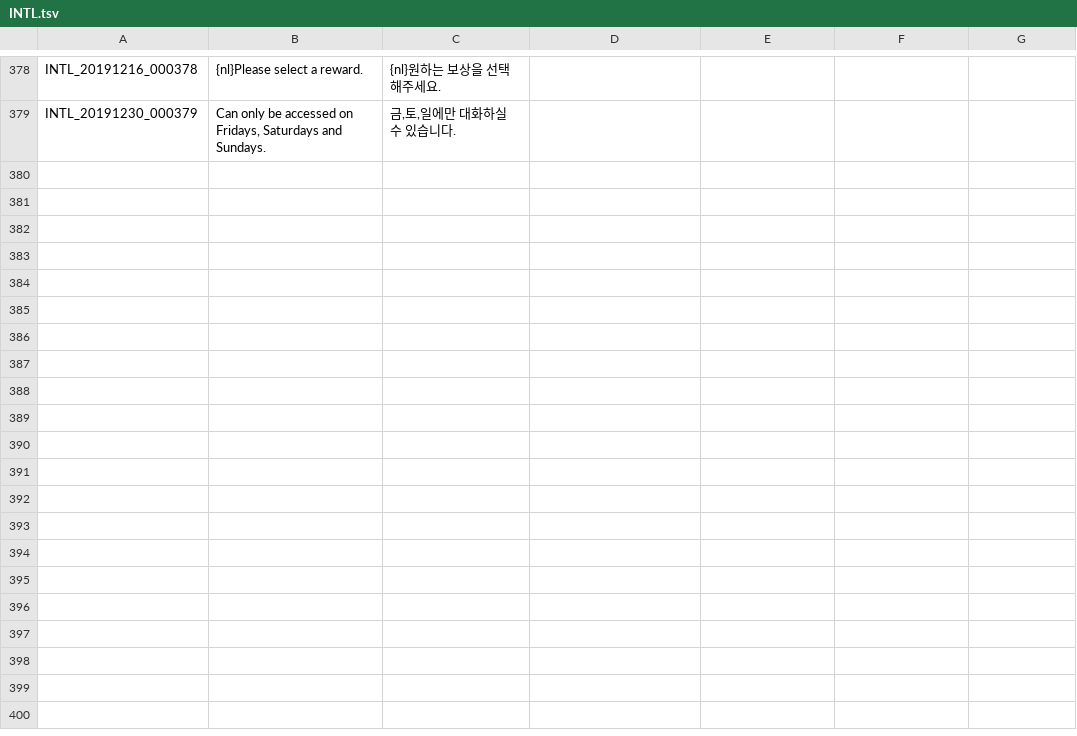
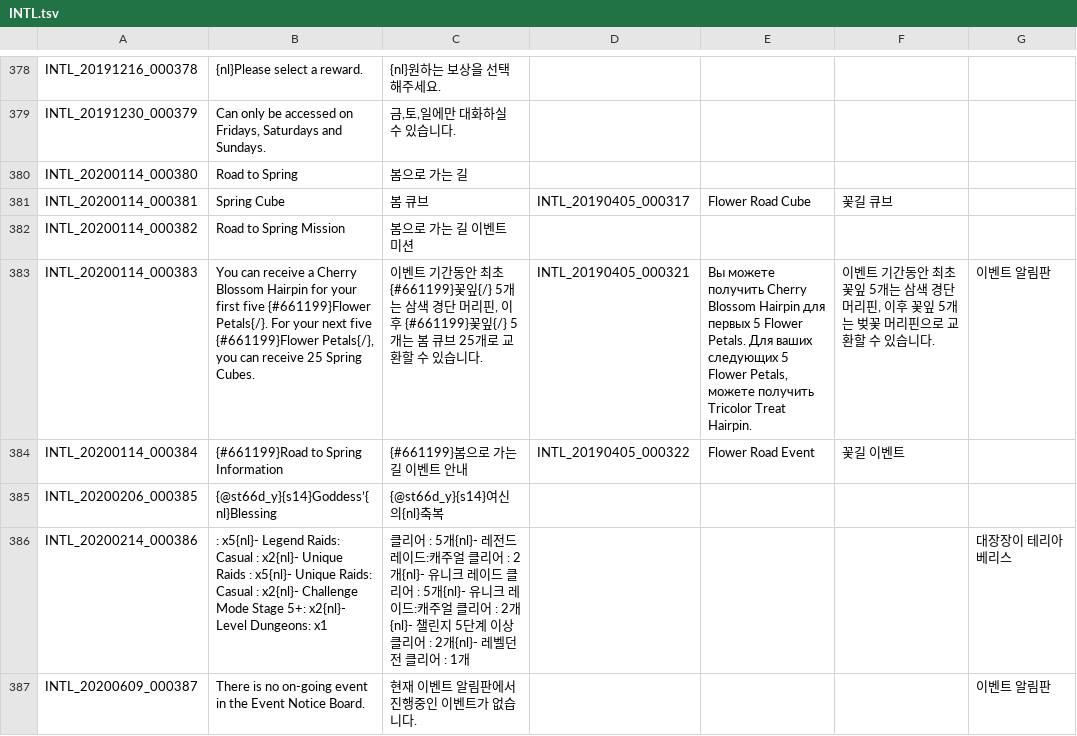
Before and after one commit to Treeofsavior/RussianTranslation, a TSV file: INTL.tsv, drawn as a sheet; only a part is shown, gaps mark what is left out.

```diff
--- a/INTL.tsv
+++ b/INTL.tsv
@@ -379 +379,9 @@ INTL_20191216_000378	 {nl}Please select a reward.	 {nl}원하는 보상을 선
 INTL_20191230_000379	Can only be accessed on Fridays, Saturdays and Sundays.	금,토,일에만 대화하실 수 있습니다.
+INTL_20200114_000380	Road to Spring 	봄으로 가는 길 				
+INTL_20200114_000381	Spring Cube	봄 큐브	INTL_20190405_000317	Flower Road Cube	꽃길 큐브	
+INTL_20200114_000382	Road to Spring Mission	봄으로 가는 길 이벤트 미션				
+INTL_20200114_000383	You can receive a Cherry Blossom Hairpin for your first five {#661199}Flower Petals{/}. For your next five {#661199}Flower Petals{/}, you can receive 25 Spring Cubes.	이벤트 기간동안 최초 {#661199}꽃잎{/} 5개는 삼색 경단 머리핀, 이후 {#661199}꽃잎{/} 5개는 봄 큐브 25개로 교환할 수 있습니다.	INTL_20190405_000321	Вы можете получить Cherry Blossom Hairpin для первых 5 Flower Petals. Для ваших следующих 5 Flower Petals, можете получить Tricolor Treat Hairpin.	이벤트 기간동안 최초 꽃잎 5개는 삼색 경단 머리핀, 이후 꽃잎 5개는 벚꽃 머리핀으로 교환할 수 있습니다.	이벤트 알림판
+INTL_20200114_000384	{#661199}Road to Spring Information	{#661199}봄으로 가는 길 이벤트 안내	INTL_20190405_000322	Flower Road Event	꽃길 이벤트	
+INTL_20200206_000385	{@st66d_y}{s14}Goddess’{nl}Blessing	{@st66d_y}{s14}여신의{nl}축복				
+INTL_20200214_000386	: x5{nl}- Legend Raids: Casual : x2{nl}- Unique Raids : x5{nl}- Unique Raids: Casual : x2{nl}- Challenge Mode Stage 5+: x2{nl}- Level Dungeons: x1	 클리어 : 5개{nl}- 레전드 레이드:캐주얼 클리어 : 2개{nl}- 유니크 레이드 클리어 : 5개{nl}- 유니크 레이드:캐주얼 클리어 : 2개{nl}- 챌린지 5단계 이상 클리어 : 2개{nl}- 레벨던전 클리어 : 1개				대장장이 테리아베리스
+INTL_20200609_000387	There is no on-going event in the Event Notice Board.	현재 이벤트 알림판에서 진행중인 이벤트가 없습니다.				이벤트 알림판
```
Also changed, not shown: QUEST_LV_0300.tsv, 9 other files.
